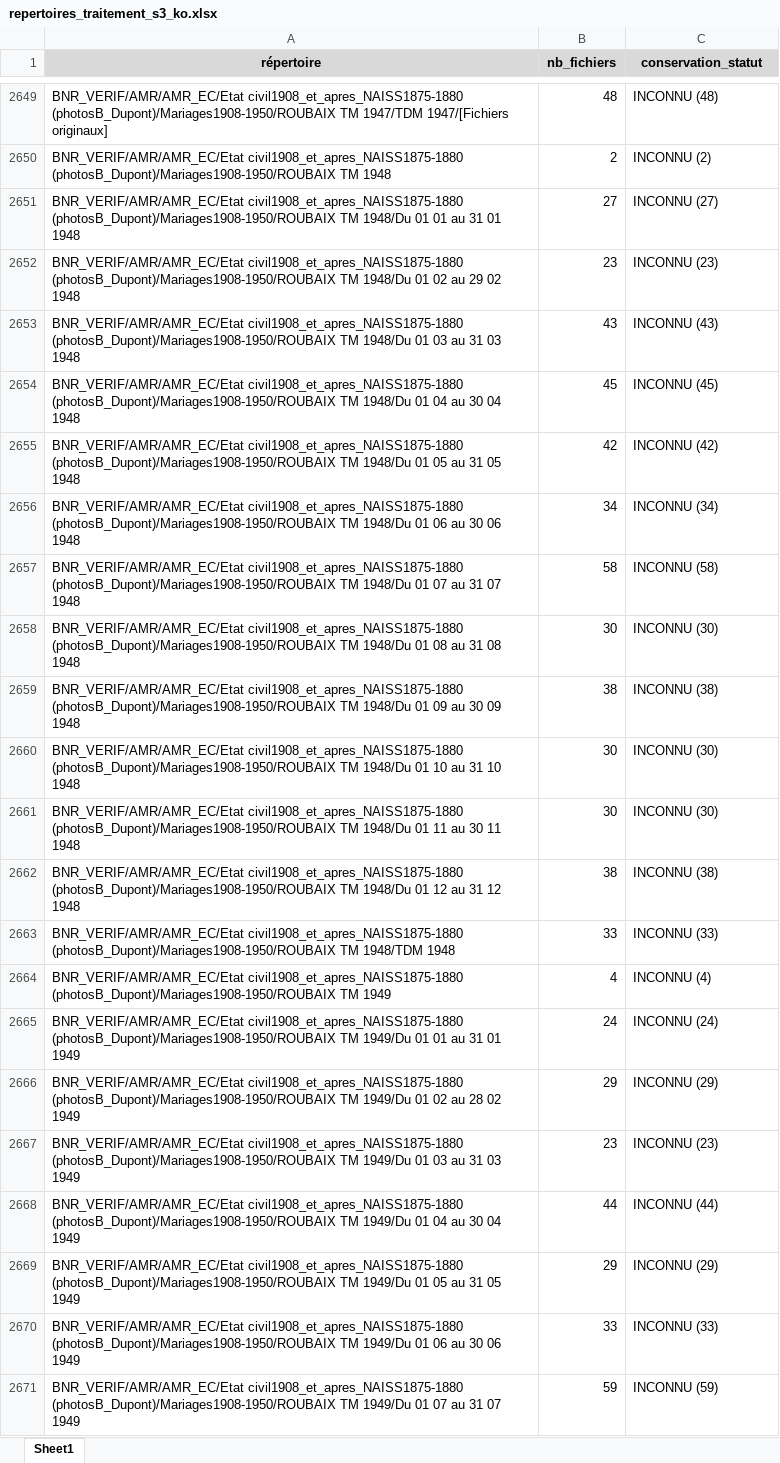
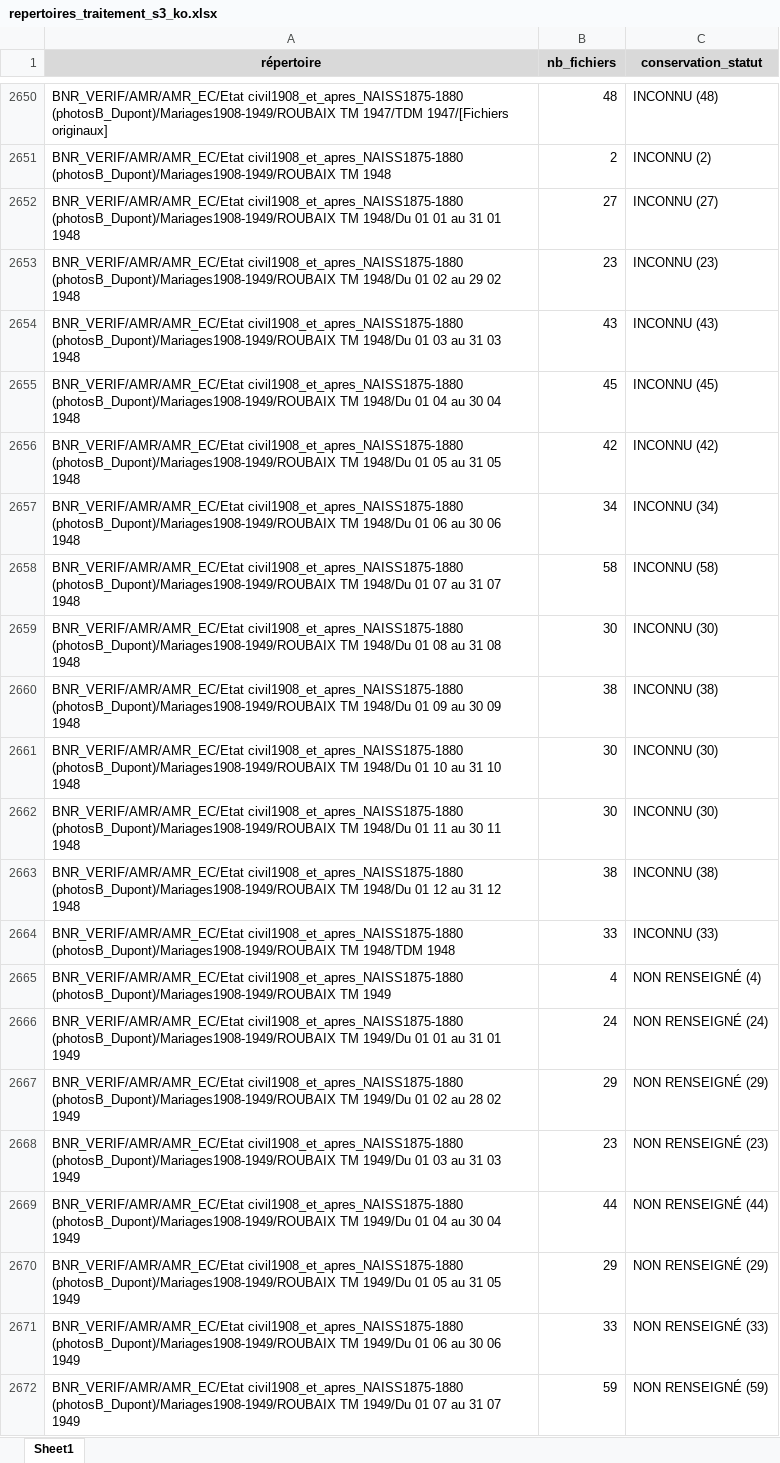
Before and after one commit to ragbx/rbx-bnr-data, an Excel workbook: results/s3/repertoires_traitement_s3_ko.xlsx, sheet Sheet1, drawn as a sheet; only a part is shown, gaps mark what is left out; values as stored, in another font and other column widths than the file's, no borders; addresses are those after the commit; the diff covers the shown part only; the diff names each change by its address in the sheet, - before the commit and + after, or states it on an @@ line.

```diff
--- a/results/s3/repertoires_traitement_s3_ko.xlsx (sheet Sheet1)
+++ b/results/s3/repertoires_traitement_s3_ko.xlsx (sheet Sheet1)
-A2650 (répertoire): BNR_VERIF/AMR/AMR_EC/Etat civil1908_et_apres_NAISS1875-1880 (photosB_Dupont)/Mariages1908-1950/ROUBAIX TM 1947/TDM…
+A2650 (répertoire): BNR_VERIF/AMR/AMR_EC/Etat civil1908_et_apres_NAISS1875-1880 (photosB_Dupont)/Mariages1908-1949/ROUBAIX TM 1947/TDM…
-A2651 (répertoire): BNR_VERIF/AMR/AMR_EC/Etat civil1908_et_apres_NAISS1875-1880 (photosB_Dupont)/Mariages1908-1950/ROUBAIX TM 1948
+A2651 (répertoire): BNR_VERIF/AMR/AMR_EC/Etat civil1908_et_apres_NAISS1875-1880 (photosB_Dupont)/Mariages1908-1949/ROUBAIX TM 1948
-A2652 (répertoire): BNR_VERIF/AMR/AMR_EC/Etat civil1908_et_apres_NAISS1875-1880 (photosB_Dupont)/Mariages1908-1950/ROUBAIX TM 1948/Du…
+A2652 (répertoire): BNR_VERIF/AMR/AMR_EC/Etat civil1908_et_apres_NAISS1875-1880 (photosB_Dupont)/Mariages1908-1949/ROUBAIX TM 1948/Du…
-A2653 (répertoire): BNR_VERIF/AMR/AMR_EC/Etat civil1908_et_apres_NAISS1875-1880 (photosB_Dupont)/Mariages1908-1950/ROUBAIX TM 1948/Du…
+A2653 (répertoire): BNR_VERIF/AMR/AMR_EC/Etat civil1908_et_apres_NAISS1875-1880 (photosB_Dupont)/Mariages1908-1949/ROUBAIX TM 1948/Du…
-A2654 (répertoire): BNR_VERIF/AMR/AMR_EC/Etat civil1908_et_apres_NAISS1875-1880 (photosB_Dupont)/Mariages1908-1950/ROUBAIX TM 1948/Du…
+A2654 (répertoire): BNR_VERIF/AMR/AMR_EC/Etat civil1908_et_apres_NAISS1875-1880 (photosB_Dupont)/Mariages1908-1949/ROUBAIX TM 1948/Du…
-A2655 (répertoire): BNR_VERIF/AMR/AMR_EC/Etat civil1908_et_apres_NAISS1875-1880 (photosB_Dupont)/Mariages1908-1950/ROUBAIX TM 1948/Du…
+A2655 (répertoire): BNR_VERIF/AMR/AMR_EC/Etat civil1908_et_apres_NAISS1875-1880 (photosB_Dupont)/Mariages1908-1949/ROUBAIX TM 1948/Du…
-A2656 (répertoire): BNR_VERIF/AMR/AMR_EC/Etat civil1908_et_apres_NAISS1875-1880 (photosB_Dupont)/Mariages1908-1950/ROUBAIX TM 1948/Du…
+A2656 (répertoire): BNR_VERIF/AMR/AMR_EC/Etat civil1908_et_apres_NAISS1875-1880 (photosB_Dupont)/Mariages1908-1949/ROUBAIX TM 1948/Du…
-A2657 (répertoire): BNR_VERIF/AMR/AMR_EC/Etat civil1908_et_apres_NAISS1875-1880 (photosB_Dupont)/Mariages1908-1950/ROUBAIX TM 1948/Du…
+A2657 (répertoire): BNR_VERIF/AMR/AMR_EC/Etat civil1908_et_apres_NAISS1875-1880 (photosB_Dupont)/Mariages1908-1949/ROUBAIX TM 1948/Du…
-A2658 (répertoire): BNR_VERIF/AMR/AMR_EC/Etat civil1908_et_apres_NAISS1875-1880 (photosB_Dupont)/Mariages1908-1950/ROUBAIX TM 1948/Du…
+A2658 (répertoire): BNR_VERIF/AMR/AMR_EC/Etat civil1908_et_apres_NAISS1875-1880 (photosB_Dupont)/Mariages1908-1949/ROUBAIX TM 1948/Du…
-A2659 (répertoire): BNR_VERIF/AMR/AMR_EC/Etat civil1908_et_apres_NAISS1875-1880 (photosB_Dupont)/Mariages1908-1950/ROUBAIX TM 1948/Du…
+A2659 (répertoire): BNR_VERIF/AMR/AMR_EC/Etat civil1908_et_apres_NAISS1875-1880 (photosB_Dupont)/Mariages1908-1949/ROUBAIX TM 1948/Du…
-A2660 (répertoire): BNR_VERIF/AMR/AMR_EC/Etat civil1908_et_apres_NAISS1875-1880 (photosB_Dupont)/Mariages1908-1950/ROUBAIX TM 1948/Du…
+A2660 (répertoire): BNR_VERIF/AMR/AMR_EC/Etat civil1908_et_apres_NAISS1875-1880 (photosB_Dupont)/Mariages1908-1949/ROUBAIX TM 1948/Du…
-A2661 (répertoire): BNR_VERIF/AMR/AMR_EC/Etat civil1908_et_apres_NAISS1875-1880 (photosB_Dupont)/Mariages1908-1950/ROUBAIX TM 1948/Du…
+A2661 (répertoire): BNR_VERIF/AMR/AMR_EC/Etat civil1908_et_apres_NAISS1875-1880 (photosB_Dupont)/Mariages1908-1949/ROUBAIX TM 1948/Du…
-A2662 (répertoire): BNR_VERIF/AMR/AMR_EC/Etat civil1908_et_apres_NAISS1875-1880 (photosB_Dupont)/Mariages1908-1950/ROUBAIX TM 1948/Du…
+A2662 (répertoire): BNR_VERIF/AMR/AMR_EC/Etat civil1908_et_apres_NAISS1875-1880 (photosB_Dupont)/Mariages1908-1949/ROUBAIX TM 1948/Du…
-A2663 (répertoire): BNR_VERIF/AMR/AMR_EC/Etat civil1908_et_apres_NAISS1875-1880 (photosB_Dupont)/Mariages1908-1950/ROUBAIX TM 1948/Du…
+A2663 (répertoire): BNR_VERIF/AMR/AMR_EC/Etat civil1908_et_apres_NAISS1875-1880 (photosB_Dupont)/Mariages1908-1949/ROUBAIX TM 1948/Du…
-A2664 (répertoire): BNR_VERIF/AMR/AMR_EC/Etat civil1908_et_apres_NAISS1875-1880 (photosB_Dupont)/Mariages1908-1950/ROUBAIX TM 1948/TDM…
+A2664 (répertoire): BNR_VERIF/AMR/AMR_EC/Etat civil1908_et_apres_NAISS1875-1880 (photosB_Dupont)/Mariages1908-1949/ROUBAIX TM 1948/TDM…
-A2665 (répertoire): BNR_VERIF/AMR/AMR_EC/Etat civil1908_et_apres_NAISS1875-1880 (photosB_Dupont)/Mariages1908-1950/ROUBAIX TM 1949
+A2665 (répertoire): BNR_VERIF/AMR/AMR_EC/Etat civil1908_et_apres_NAISS1875-1880 (photosB_Dupont)/Mariages1908-1949/ROUBAIX TM 1949
-C2665 (conservation_statut): INCONNU (4)
+C2665 (conservation_statut): NON RENSEIGNÉ (4)
-A2666 (répertoire): BNR_VERIF/AMR/AMR_EC/Etat civil1908_et_apres_NAISS1875-1880 (photosB_Dupont)/Mariages1908-1950/ROUBAIX TM 1949/Du…
+A2666 (répertoire): BNR_VERIF/AMR/AMR_EC/Etat civil1908_et_apres_NAISS1875-1880 (photosB_Dupont)/Mariages1908-1949/ROUBAIX TM 1949/Du…
-C2666 (conservation_statut): INCONNU (24)
+C2666 (conservation_statut): NON RENSEIGNÉ (24)
-A2667 (répertoire): BNR_VERIF/AMR/AMR_EC/Etat civil1908_et_apres_NAISS1875-1880 (photosB_Dupont)/Mariages1908-1950/ROUBAIX TM 1949/Du…
+A2667 (répertoire): BNR_VERIF/AMR/AMR_EC/Etat civil1908_et_apres_NAISS1875-1880 (photosB_Dupont)/Mariages1908-1949/ROUBAIX TM 1949/Du…
-C2667 (conservation_statut): INCONNU (29)
+C2667 (conservation_statut): NON RENSEIGNÉ (29)
-A2668 (répertoire): BNR_VERIF/AMR/AMR_EC/Etat civil1908_et_apres_NAISS1875-1880 (photosB_Dupont)/Mariages1908-1950/ROUBAIX TM 1949/Du…
+A2668 (répertoire): BNR_VERIF/AMR/AMR_EC/Etat civil1908_et_apres_NAISS1875-1880 (photosB_Dupont)/Mariages1908-1949/ROUBAIX TM 1949/Du…
-C2668 (conservation_statut): INCONNU (23)
+C2668 (conservation_statut): NON RENSEIGNÉ (23)
-A2669 (répertoire): BNR_VERIF/AMR/AMR_EC/Etat civil1908_et_apres_NAISS1875-1880 (photosB_Dupont)/Mariages1908-1950/ROUBAIX TM 1949/Du…
+A2669 (répertoire): BNR_VERIF/AMR/AMR_EC/Etat civil1908_et_apres_NAISS1875-1880 (photosB_Dupont)/Mariages1908-1949/ROUBAIX TM 1949/Du…
-C2669 (conservation_statut): INCONNU (44)
+C2669 (conservation_statut): NON RENSEIGNÉ (44)
-A2670 (répertoire): BNR_VERIF/AMR/AMR_EC/Etat civil1908_et_apres_NAISS1875-1880 (photosB_Dupont)/Mariages1908-1950/ROUBAIX TM 1949/Du…
+A2670 (répertoire): BNR_VERIF/AMR/AMR_EC/Etat civil1908_et_apres_NAISS1875-1880 (photosB_Dupont)/Mariages1908-1949/ROUBAIX TM 1949/Du…
-C2670 (conservation_statut): INCONNU (29)
+C2670 (conservation_statut): NON RENSEIGNÉ (29)
-A2671 (répertoire): BNR_VERIF/AMR/AMR_EC/Etat civil1908_et_apres_NAISS1875-1880 (photosB_Dupont)/Mariages1908-1950/ROUBAIX TM 1949/Du…
+A2671 (répertoire): BNR_VERIF/AMR/AMR_EC/Etat civil1908_et_apres_NAISS1875-1880 (photosB_Dupont)/Mariages1908-1949/ROUBAIX TM 1949/Du…
-C2671 (conservation_statut): INCONNU (33)
+C2671 (conservation_statut): NON RENSEIGNÉ (33)
-A2672 (répertoire): BNR_VERIF/AMR/AMR_EC/Etat civil1908_et_apres_NAISS1875-1880 (photosB_Dupont)/Mariages1908-1950/ROUBAIX TM 1949/Du…
+A2672 (répertoire): BNR_VERIF/AMR/AMR_EC/Etat civil1908_et_apres_NAISS1875-1880 (photosB_Dupont)/Mariages1908-1949/ROUBAIX TM 1949/Du…
-C2672 (conservation_statut): INCONNU (59)
+C2672 (conservation_statut): NON RENSEIGNÉ (59)
```
Also changed, not shown: 3 added rows, 11 removed rows and 99 edited cells elsewhere in this sheet, 1 other file.
